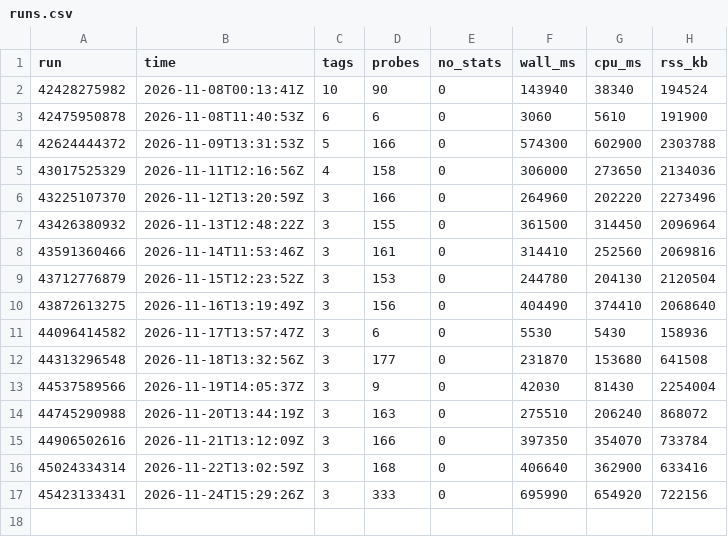
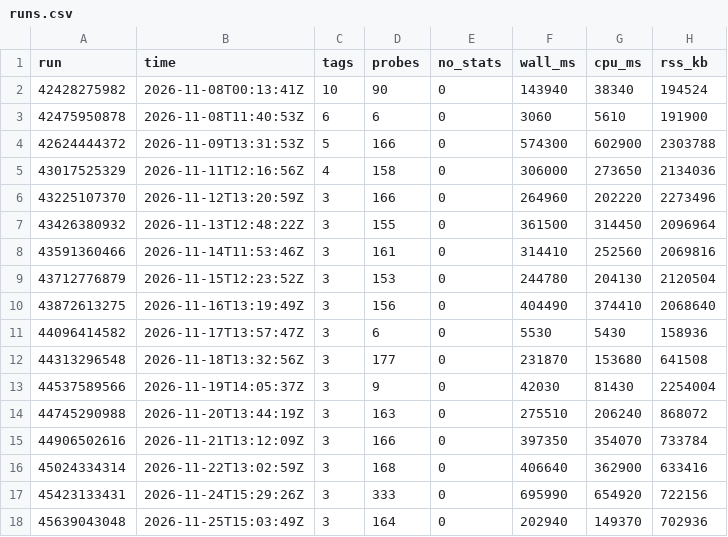
Before and after one commit to roc-talon/talon, a CSV file: stats/compat/runs.csv, drawn as a sheet.

Commit message:
compat stats: run 45639043048

```diff
--- a/stats/compat/runs.csv
+++ b/stats/compat/runs.csv
@@ -17 +17,2 @@ run,time,tags,probes,no_stats,wall_ms,cpu_ms,rss_kb
 45423133431,2026-11-24T15:29:26Z,3,333,0,695990,654920,722156
+45639043048,2026-11-25T15:03:49Z,3,164,0,202940,149370,702936
```
Also changed, not shown: 2 other files.
